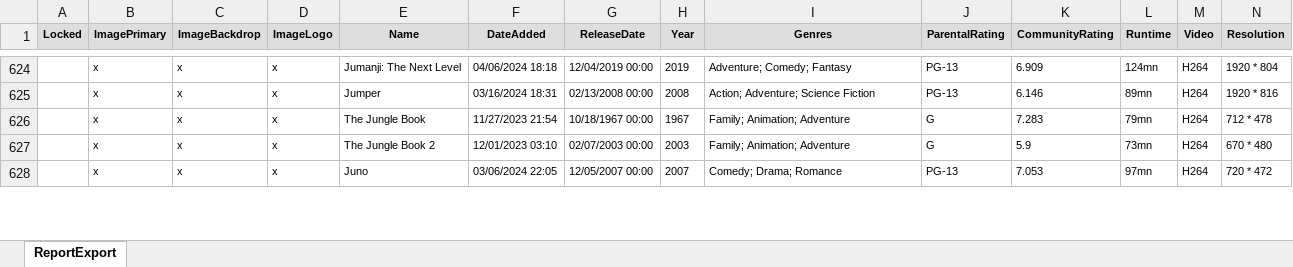
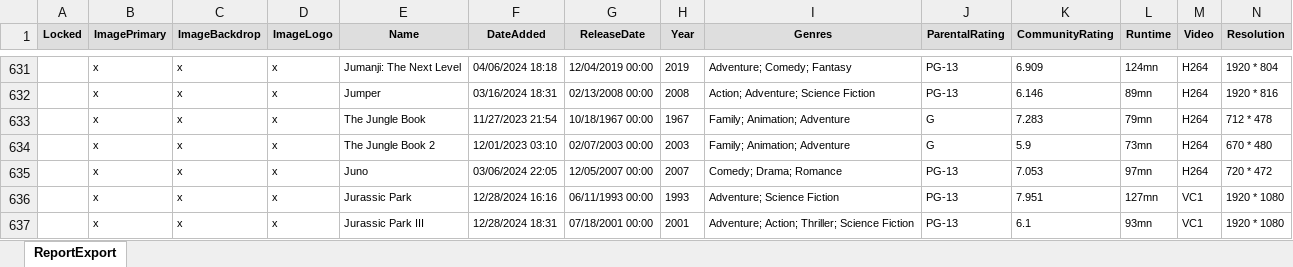
Before and after one commit to sgtCalamari/joemart.in, an Excel workbook: ReportExport.xlsx, sheet ReportExport, drawn as a sheet; only a part is shown, gaps mark what is left out; values as stored, in another font and other column widths than the file's, no borders; rows hold the shown columns only; the diff covers the shown part only; the diff names each change by its address in the sheet, - before the commit and + after, or states it on an @@ line.

Commit message:
Add files via upload

```diff
--- a/ReportExport.xlsx (sheet ReportExport)
+++ b/ReportExport.xlsx (sheet ReportExport)
+row 636:  | x | x | x | Jurassic Park | 12/28/2024 16:16 | 06/11/1993 00:00 | 1993 | Adventure; Science Fiction | PG-13 | 7.951 | 127mn | VC1 | 1920 * 1080
+row 637:  | x | x | x | Jurassic Park III | 12/28/2024 18:31 | 07/18/2001 00:00 | 2001 | Adventure; Action; Thriller; Science Fiction | PG-13 | 6.1 | 93mn | VC1 | 1920 * 1080
```
Also changed, not shown: 15 added rows and 6 edited cells elsewhere in this sheet.
